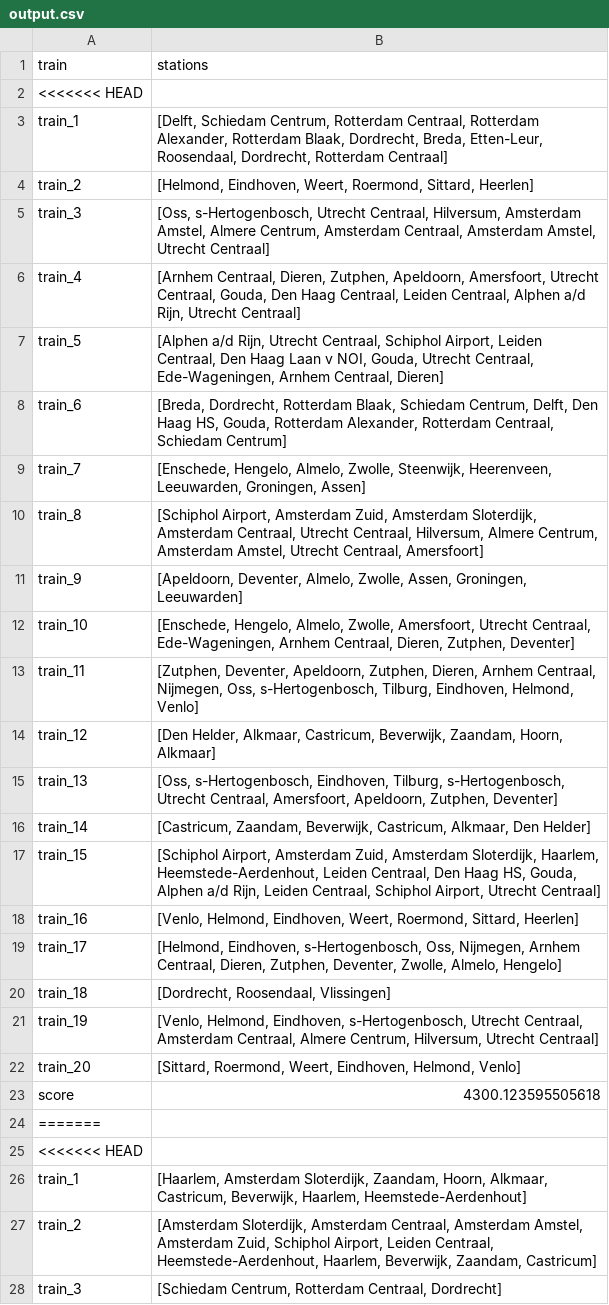
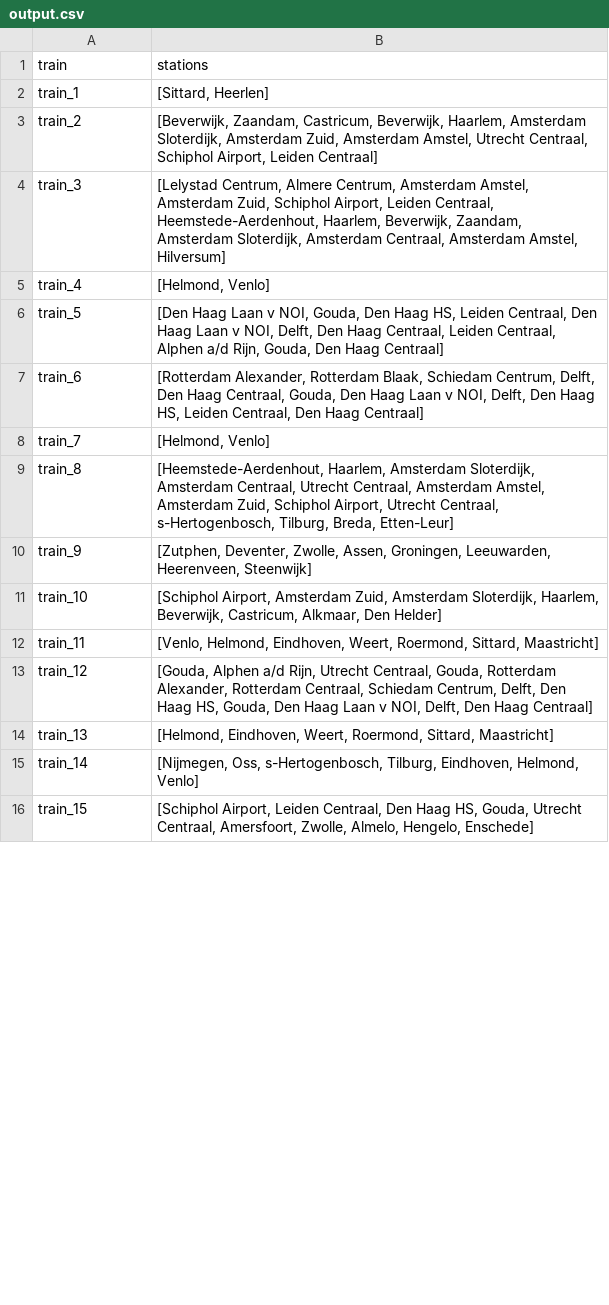
Before and after one commit to Tanneheemsbergen/NLRail, a CSV file: output.csv, drawn as a sheet; only a part is shown; the diff covers the shown part only.

```diff
--- a/output.csv
+++ b/output.csv
@@ -1,28 +1,16 @@
 train,stations
-<<<<<<< HEAD
-train_1,"[Delft, Schiedam Centrum, Rotterdam Centraal, Rotterdam Alexander, Rotterdam Blaak, Dordrecht, Breda, Etten-Leur, Roosendaal, Dordrecht, Rotterdam Centraal]"
-train_2,"[Helmond, Eindhoven, Weert, Roermond, Sittard, Heerlen]"
-train_3,"[Oss, s-Hertogenbosch, Utrecht Centraal, Hilversum, Amsterdam Amstel, Almere Centrum, Amsterdam Centraal, Amsterdam Amstel, Utrecht Centraal]"
-train_4,"[Arnhem Centraal, Dieren, Zutphen, Apeldoorn, Amersfoort, Utrecht Centraal, Gouda, Den Haag Centraal, Leiden Centraal, Alphen a/d Rijn, Utrecht Centraal]"
-train_5,"[Alphen a/d Rijn, Utrecht Centraal, Schiphol Airport, Leiden Centraal, Den Haag Laan v NOI, Gouda, Utrecht Centraal, Ede-Wageningen, Arnhem Centraal, Dieren]"
-train_6,"[Breda, Dordrecht, Rotterdam Blaak, Schiedam Centrum, Delft, Den Haag HS, Gouda, Rotterdam Alexander, Rotterdam Centraal, Schiedam Centrum]"
-train_7,"[Enschede, Hengelo, Almelo, Zwolle, Steenwijk, Heerenveen, Leeuwarden, Groningen, Assen]"
-train_8,"[Schiphol Airport, Amsterdam Zuid, Amsterdam Sloterdijk, Amsterdam Centraal, Utrecht Centraal, Hilversum, Almere Centrum, Amsterdam Amstel, Utrecht Centraal, Amersfoort]"
-train_9,"[Apeldoorn, Deventer, Almelo, Zwolle, Assen, Groningen, Leeuwarden]"
-train_10,"[Enschede, Hengelo, Almelo, Zwolle, Amersfoort, Utrecht Centraal, Ede-Wageningen, Arnhem Centraal, Dieren, Zutphen, Deventer]"
-train_11,"[Zutphen, Deventer, Apeldoorn, Zutphen, Dieren, Arnhem Centraal, Nijmegen, Oss, s-Hertogenbosch, Tilburg, Eindhoven, Helmond, Venlo]"
-train_12,"[Den Helder, Alkmaar, Castricum, Beverwijk, Zaandam, Hoorn, Alkmaar]"
-train_13,"[Oss, s-Hertogenbosch, Eindhoven, Tilburg, s-Hertogenbosch, Utrecht Centraal, Amersfoort, Apeldoorn, Zutphen, Deventer]"
-train_14,"[Castricum, Zaandam, Beverwijk, Castricum, Alkmaar, Den Helder]"
-train_15,"[Schiphol Airport, Amsterdam Zuid, Amsterdam Sloterdijk, Haarlem, Heemstede-Aerdenhout, Leiden Centraal, Den Haag HS, Gouda, Alphen a/d Rijn, Leiden Centraal, Schiphol Airport, Utrecht Centraal]"
-train_16,"[Venlo, Helmond, Eindhoven, Weert, Roermond, Sittard, Heerlen]"
-train_17,"[Helmond, Eindhoven, s-Hertogenbosch, Oss, Nijmegen, Arnhem Centraal, Dieren, Zutphen, Deventer, Zwolle, Almelo, Hengelo]"
-train_18,"[Dordrecht, Roosendaal, Vlissingen]"
-train_19,"[Venlo, Helmond, Eindhoven, s-Hertogenbosch, Utrecht Centraal, Amsterdam Centraal, Almere Centrum, Hilversum, Utrecht Centraal]"
-train_20,"[Sittard, Roermond, Weert, Eindhoven, Helmond, Venlo]"
-score,4300.123595505618
-=======
-<<<<<<< HEAD
-train_1,"[Haarlem, Amsterdam Sloterdijk, Zaandam, Hoorn, Alkmaar, Castricum, Beverwijk, Haarlem, Heemstede-Aerdenhout]"
-train_2,"[Amsterdam Sloterdijk, Amsterdam Centraal, Amsterdam Amstel, Amsterdam Zuid, Schiphol Airport, Leiden Centraal, Heemstede-Aerdenhout, Haarlem, Beverwijk, Zaandam, Castricum]"
-train_3,"[Schiedam Centrum, Rotterdam Centraal, Dordrecht]"
+train_1,"[Sittard, Heerlen]"
+train_2,"[Beverwijk, Zaandam, Castricum, Beverwijk, Haarlem, Amsterdam Sloterdijk, Amsterdam Zuid, Amsterdam Amstel, Utrecht Centraal, Schiphol Airport, Leiden Centraal]"
+train_3,"[Lelystad Centrum, Almere Centrum, Amsterdam Amstel, Amsterdam Zuid, Schiphol Airport, Leiden Centraal, Heemstede-Aerdenhout, Haarlem, Beverwijk, Zaandam, Amsterdam Sloterdijk, Amsterdam Centraal, Amsterdam Amstel, Hilversum]"
+train_4,"[Helmond, Venlo]"
+train_5,"[Den Haag Laan v NOI, Gouda, Den Haag HS, Leiden Centraal, Den Haag Laan v NOI, Delft, Den Haag Centraal, Leiden Centraal, Alphen a/d Rijn, Gouda, Den Haag Centraal]"
+train_6,"[Rotterdam Alexander, Rotterdam Blaak, Schiedam Centrum, Delft, Den Haag Centraal, Gouda, Den Haag Laan v NOI, Delft, Den Haag HS, Leiden Centraal, Den Haag Centraal]"
+train_7,"[Helmond, Venlo]"
+train_8,"[Heemstede-Aerdenhout, Haarlem, Amsterdam Sloterdijk, Amsterdam Centraal, Utrecht Centraal, Amsterdam Amstel, Amsterdam Zuid, Schiphol Airport, Utrecht Centraal, s-Hertogenbosch, Tilburg, Breda, Etten-Leur]"
+train_9,"[Zutphen, Deventer, Zwolle, Assen, Groningen, Leeuwarden, Heerenveen, Steenwijk]"
+train_10,"[Schiphol Airport, Amsterdam Zuid, Amsterdam Sloterdijk, Haarlem, Beverwijk, Castricum, Alkmaar, Den Helder]"
+train_11,"[Venlo, Helmond, Eindhoven, Weert, Roermond, Sittard, Maastricht]"
+train_12,"[Gouda, Alphen a/d Rijn, Utrecht Centraal, Gouda, Rotterdam Alexander, Rotterdam Centraal, Schiedam Centrum, Delft, Den Haag HS, Gouda, Den Haag Laan v NOI, Delft, Den Haag Centraal]"
+train_13,"[Helmond, Eindhoven, Weert, Roermond, Sittard, Maastricht]"
+train_14,"[Nijmegen, Oss, s-Hertogenbosch, Tilburg, Eindhoven, Helmond, Venlo]"
+train_15,"[Schiphol Airport, Leiden Centraal, Den Haag HS, Gouda, Utrecht Centraal, Amersfoort, Zwolle, Almelo, Hengelo, Enschede]"
```
Also changed, not shown: 23 removed rows and 6 edited cells elsewhere in this file, 3 other files.
